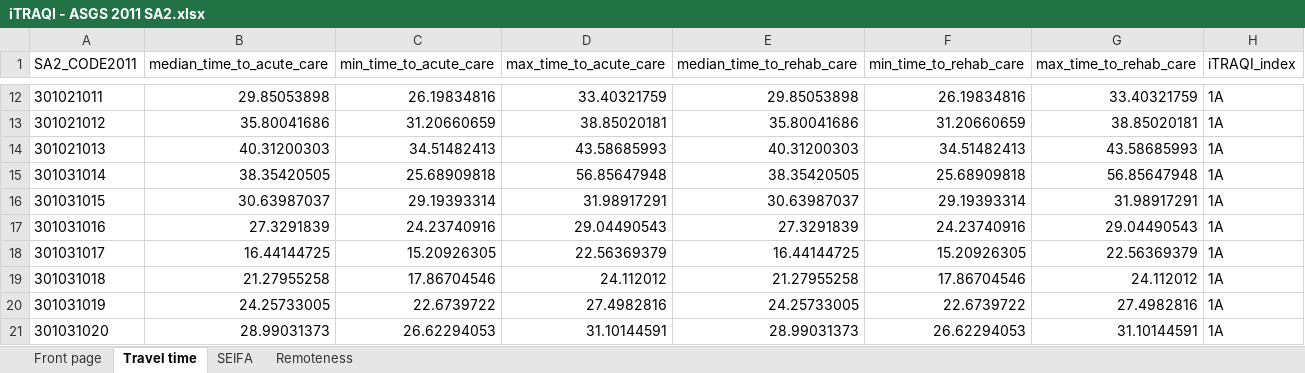
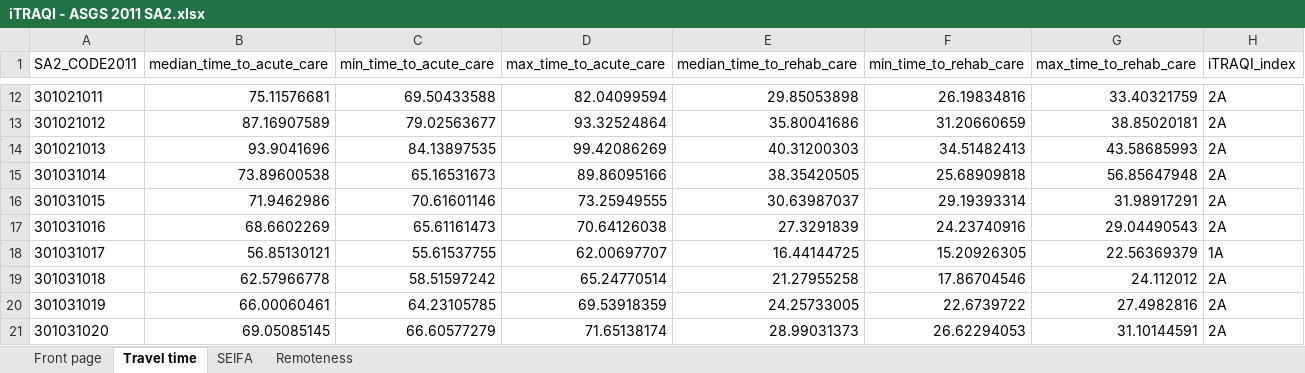
Before and after one commit to RWParsons/iTRAQI-analyses, an Excel workbook: output/download-data/iTRAQI - ASGS 2011 SA2.xlsx, sheet Travel time, drawn as a sheet; only a part is shown, gaps mark what is left out; values as stored, in another font and other column widths than the file's, no borders; the diff covers the shown part only; the diff names each change by its address in the sheet, - before the commit and + after, or states it on an @@ line.

```diff
--- a/output/download-data/iTRAQI - ASGS 2011 SA2.xlsx (sheet Travel time)
+++ b/output/download-data/iTRAQI - ASGS 2011 SA2.xlsx (sheet Travel time)
-B12 (median_time_to_acute_care): 29.85053898
+B12 (median_time_to_acute_care): 75.11576681
-C12 (min_time_to_acute_care): 26.19834816
+C12 (min_time_to_acute_care): 69.50433588
-D12 (max_time_to_acute_care): 33.40321759
+D12 (max_time_to_acute_care): 82.04099594
-H12:H17 (iTRAQI_index): 1A
+H12:H17 (iTRAQI_index): 2A
-B13 (median_time_to_acute_care): 35.80041686
+B13 (median_time_to_acute_care): 87.16907589
-C13 (min_time_to_acute_care): 31.20660659
+C13 (min_time_to_acute_care): 79.02563677
-D13 (max_time_to_acute_care): 38.85020181
+D13 (max_time_to_acute_care): 93.32524864
-B14 (median_time_to_acute_care): 40.31200303
+B14 (median_time_to_acute_care): 93.9041696
-C14 (min_time_to_acute_care): 34.51482413
+C14 (min_time_to_acute_care): 84.13897535
-D14 (max_time_to_acute_care): 43.58685993
+D14 (max_time_to_acute_care): 99.42086269
-B15 (median_time_to_acute_care): 38.35420505
+B15 (median_time_to_acute_care): 73.89600538
-C15 (min_time_to_acute_care): 25.68909818
+C15 (min_time_to_acute_care): 65.16531673
-D15 (max_time_to_acute_care): 56.85647948
+D15 (max_time_to_acute_care): 89.86095166
-B16 (median_time_to_acute_care): 30.63987037
+B16 (median_time_to_acute_care): 71.9462986
-C16 (min_time_to_acute_care): 29.19393314
+C16 (min_time_to_acute_care): 70.61601146
-D16 (max_time_to_acute_care): 31.98917291
+D16 (max_time_to_acute_care): 73.25949555
-B17 (median_time_to_acute_care): 27.3291839
+B17 (median_time_to_acute_care): 68.6602269
-C17 (min_time_to_acute_care): 24.23740916
+C17 (min_time_to_acute_care): 65.61161473
-D17 (max_time_to_acute_care): 29.04490543
+D17 (max_time_to_acute_care): 70.64126038
-B18 (median_time_to_acute_care): 16.44144725
+B18 (median_time_to_acute_care): 56.85130121
-C18 (min_time_to_acute_care): 15.20926305
+C18 (min_time_to_acute_care): 55.61537755
-D18 (max_time_to_acute_care): 22.56369379
+D18 (max_time_to_acute_care): 62.00697707
-B19 (median_time_to_acute_care): 21.27955258
+B19 (median_time_to_acute_care): 62.57966778
-C19 (min_time_to_acute_care): 17.86704546
+C19 (min_time_to_acute_care): 58.51597242
-D19 (max_time_to_acute_care): 24.112012
+D19 (max_time_to_acute_care): 65.24770514
-H19:H21 (iTRAQI_index): 1A
+H19:H21 (iTRAQI_index): 2A
-B20 (median_time_to_acute_care): 24.25733005
+B20 (median_time_to_acute_care): 66.00060461
-C20 (min_time_to_acute_care): 22.6739722
+C20 (min_time_to_acute_care): 64.23105785
-D20 (max_time_to_acute_care): 27.4982816
+D20 (max_time_to_acute_care): 69.53918359
-B21 (median_time_to_acute_care): 28.99031373
+B21 (median_time_to_acute_care): 69.05085145
-C21 (min_time_to_acute_care): 26.62294053
+C21 (min_time_to_acute_care): 66.60577279
-D21 (max_time_to_acute_care): 31.10144591
+D21 (max_time_to_acute_care): 71.65138174
```
Also changed, not shown: 1822 edited cells elsewhere in this sheet, output/download-data/iTRAQI - ASGS 2016 SA2.xlsx, output/download-data/iTRAQI - ASGS 2021 SA1.xlsx, 12 other files.
